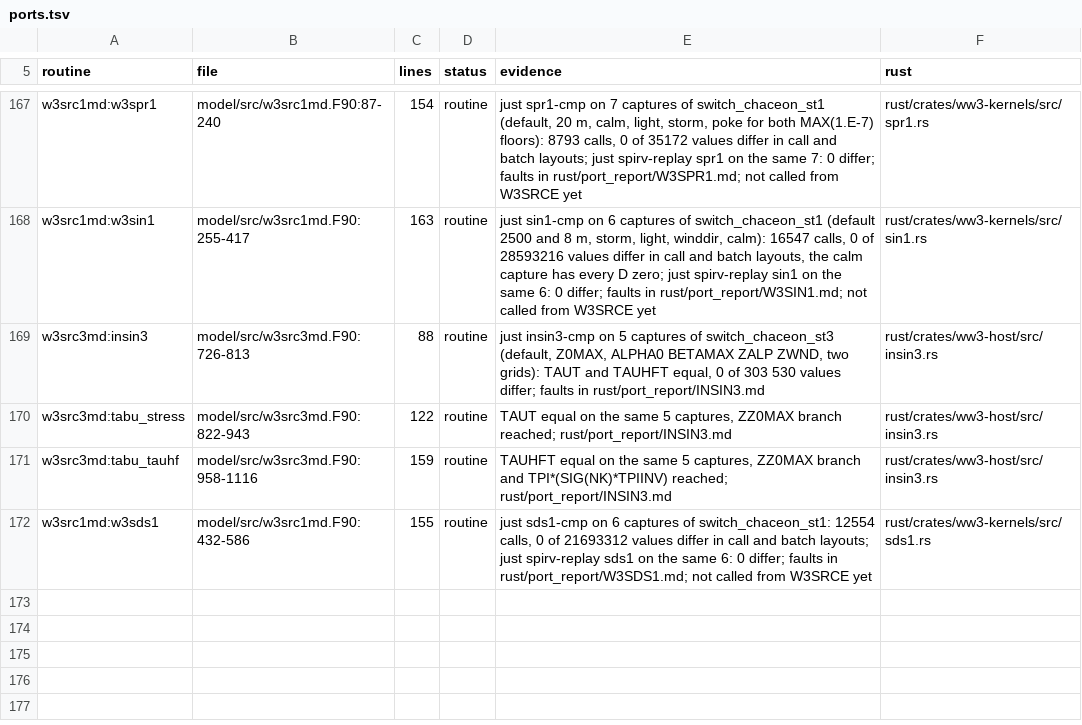
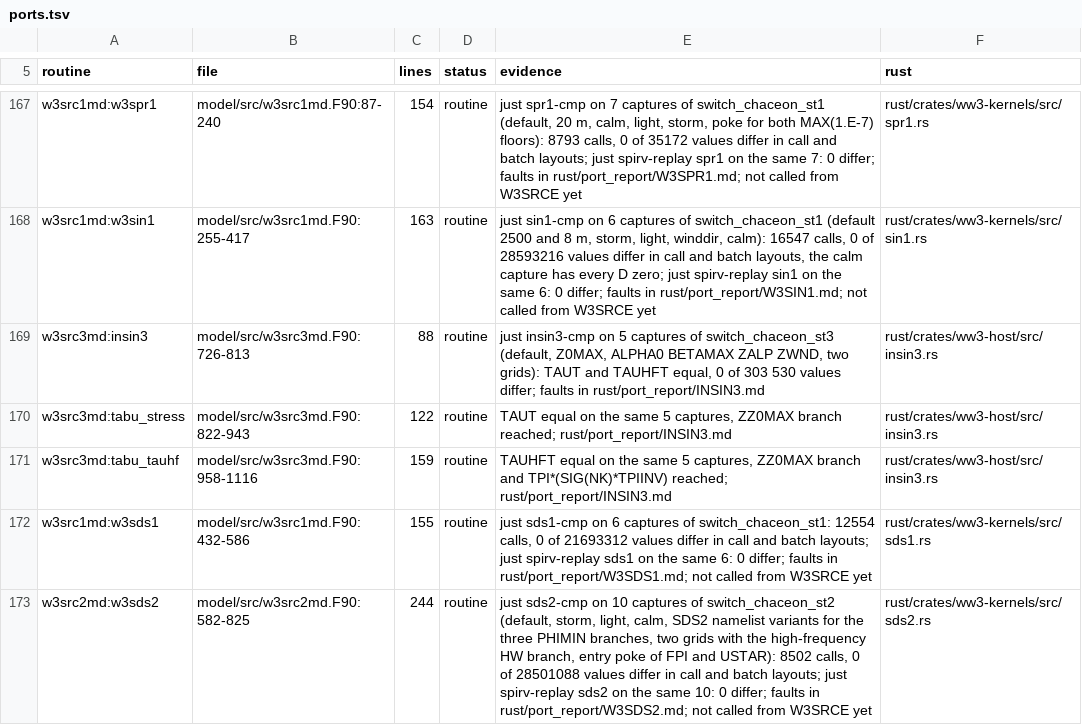
Before and after one commit to h0ffmann/chaceon, a TSV file: rust/ports.tsv, drawn as a sheet; only a part is shown, gaps mark what is left out.

```diff
--- a/rust/ports.tsv
+++ b/rust/ports.tsv
@@ -172 +172,2 @@ w3src3md:tabu_tauhf	model/src/w3src3md.F90:958-1116	159	routine	TAUHFT equal on
 w3src1md:w3sds1	model/src/w3src1md.F90:432-586	155	routine	just sds1-cmp on 6 captures of switch_chaceon_st1: 12554 calls, 0 of 21693312 values differ in call and batch layouts; just spirv-replay sds1 on the same 6: 0 differ; faults in rust/port_report/W3SDS1.md; not called from W3SRCE yet	rust/crates/ww3-kernels/src/sds1.rs
+w3src2md:w3sds2	model/src/w3src2md.F90:582-825	244	routine	just sds2-cmp on 10 captures of switch_chaceon_st2 (default, storm, light, calm, SDS2 namelist variants for the three PHIMIN branches, two grids with the high-frequency HW branch, entry poke of FPI and USTAR): 8502 calls, 0 of 28501088 values differ in call and batch layouts; just spirv-replay sds2 on the same 10: 0 differ; faults in rust/port_report/W3SDS2.md; not called from W3SRCE yet	rust/crates/ww3-kernels/src/sds2.rs
```
Also changed, not shown: 16 other files.
